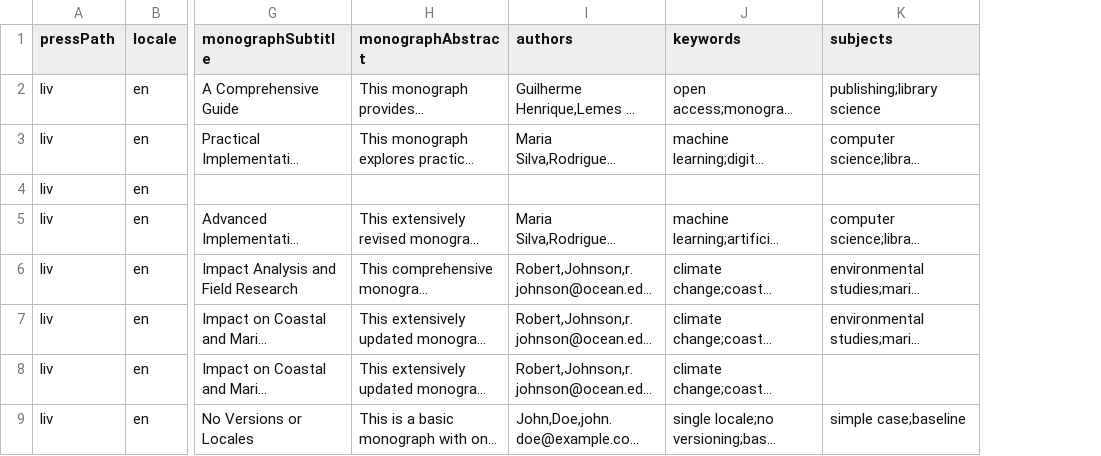
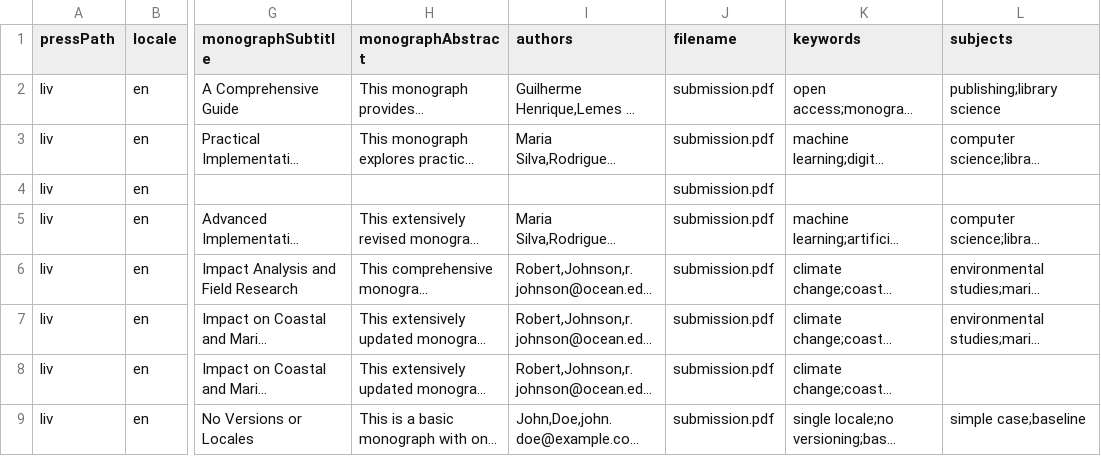
Before and after one commit to Godoy0722/omp_csv_importexport, a CSV file: examples/monographs/monographs_example.csv, drawn as a sheet; only a part is shown, gaps mark what is left out; long unchanged cells end in …; the diff names each change by its address in the sheet, - before the commit and + after, or states it on an @@ line.

Commit message:
Refactor CSV import/export functionality and enhance validation
- Removed unused GenreDAO and CategoryDAO methods from CachedDaos.
- Updated CachedEntities to override section retrieval methods for OMP.
- Enhanced MonographCommand to include file upload handling and improved user validation.
- Removed the InvalidRowValidations class as it was redundant.
- Added 'filename' as a required header in RequiredMonographHeaders.
- Updated example CSV files to include 'filename' and adjusted data accordingly.
- Deleted obsolete sample.csv file.

```diff
--- a/examples/monographs/monographs_example.csv
+++ b/examples/monographs/monographs_example.csv
+column J (filename), rows 2-9: all submission.pdf
```
Also changed, not shown: 9 other files.
